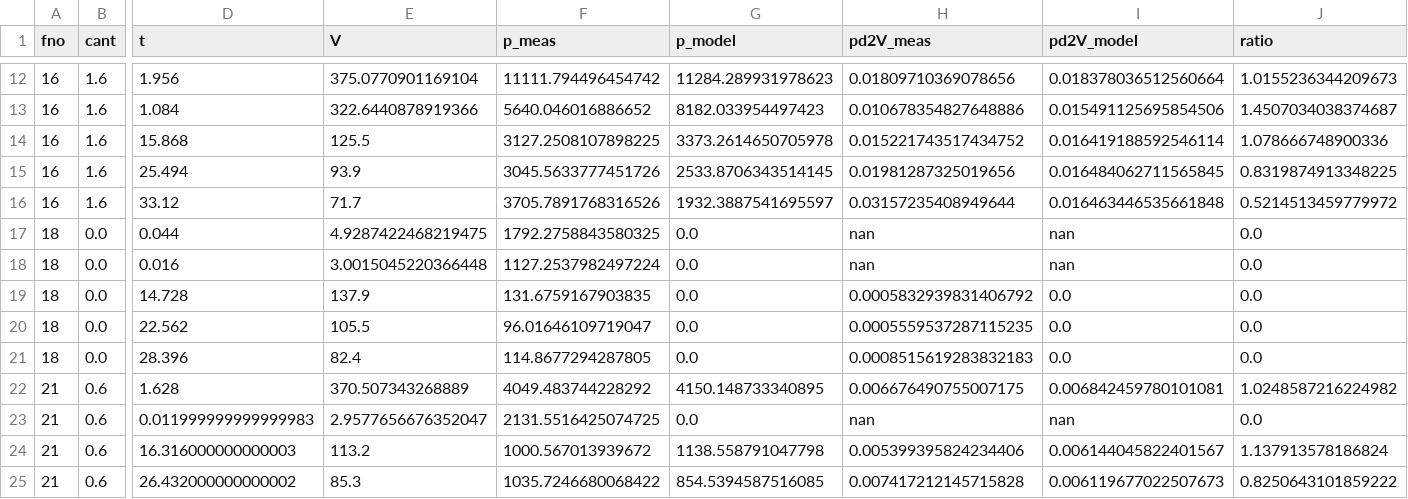
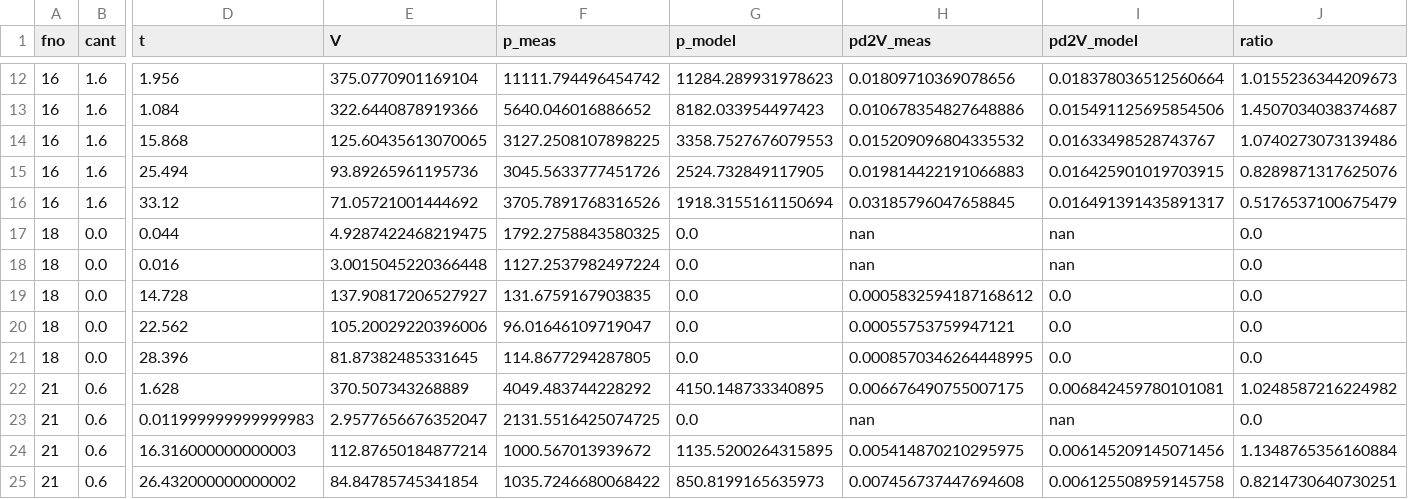
Before and after one commit to mklapomalczyk/flightdynamics, a CSV file: FlightSim/field_test_data/results/roll_accuracy_table.csv, drawn as a sheet; only a part is shown, gaps mark what is left out; the diff covers the shown part only; the diff names each change by its address in the sheet, - before the commit and + after, or states it on an @@ line.

```diff
--- a/FlightSim/field_test_data/results/roll_accuracy_table.csv
+++ b/FlightSim/field_test_data/results/roll_accuracy_table.csv
-E14 (V): 125.5
+E14 (V): 125.60435613070065
-G14 (p_model): 3373.2614650705978
+G14 (p_model): 3358.7527676079553
-H14 (pd2V_meas): 0.015221743517434752
+H14 (pd2V_meas): 0.015209096804335532
-I14 (pd2V_model): 0.016419188592546114
+I14 (pd2V_model): 0.01633498528743767
-J14 (ratio): 1.078666748900336
+J14 (ratio): 1.0740273073139486
-E15 (V): 93.9
+E15 (V): 93.89265961195736
-G15 (p_model): 2533.8706343514145
+G15 (p_model): 2524.732849117905
-H15 (pd2V_meas): 0.01981287325019656
+H15 (pd2V_meas): 0.019814422191066883
-I15 (pd2V_model): 0.016484062711565845
+I15 (pd2V_model): 0.016425901019703915
-J15 (ratio): 0.8319874913348225
+J15 (ratio): 0.8289871317625076
-E16 (V): 71.7
+E16 (V): 71.05721001444692
-G16 (p_model): 1932.3887541695597
+G16 (p_model): 1918.3155161150694
-H16 (pd2V_meas): 0.03157235408949644
+H16 (pd2V_meas): 0.03185796047658845
-I16 (pd2V_model): 0.016463446535661848
+I16 (pd2V_model): 0.016491391435891317
-J16 (ratio): 0.5214513459779972
+J16 (ratio): 0.5176537100675479
-E19 (V): 137.9
+E19 (V): 137.90817206527927
-H19 (pd2V_meas): 0.0005832939831406792
+H19 (pd2V_meas): 0.0005832594187168612
-E20 (V): 105.5
+E20 (V): 105.20029220396006
-H20 (pd2V_meas): 0.0005559537287115235
+H20 (pd2V_meas): 0.00055753759947121
-E21 (V): 82.4
+E21 (V): 81.87382485331645
-H21 (pd2V_meas): 0.0008515619283832183
+H21 (pd2V_meas): 0.0008570346264448995
-E24 (V): 113.2
+E24 (V): 112.87650184877214
-G24 (p_model): 1138.558791047798
+G24 (p_model): 1135.5200264315895
-H24 (pd2V_meas): 0.005399395824234406
+H24 (pd2V_meas): 0.005414870210295975
-I24 (pd2V_model): 0.006144045822401567
+I24 (pd2V_model): 0.006145209145071456
-J24 (ratio): 1.137913578186824
+J24 (ratio): 1.1348765356160884
-E25 (V): 85.3
+E25 (V): 84.84785745341854
-G25 (p_model): 854.5394587516085
+G25 (p_model): 850.8199165635973
-H25 (pd2V_meas): 0.007417212145715828
+H25 (pd2V_meas): 0.007456737447694608
-I25 (pd2V_model): 0.006119677022507673
+I25 (pd2V_model): 0.006125508959145758
-J25 (ratio): 0.8250643101859222
+J25 (ratio): 0.8214730640730251
```
Also changed, not shown: 116 edited cells elsewhere in this file, 12 other files.
